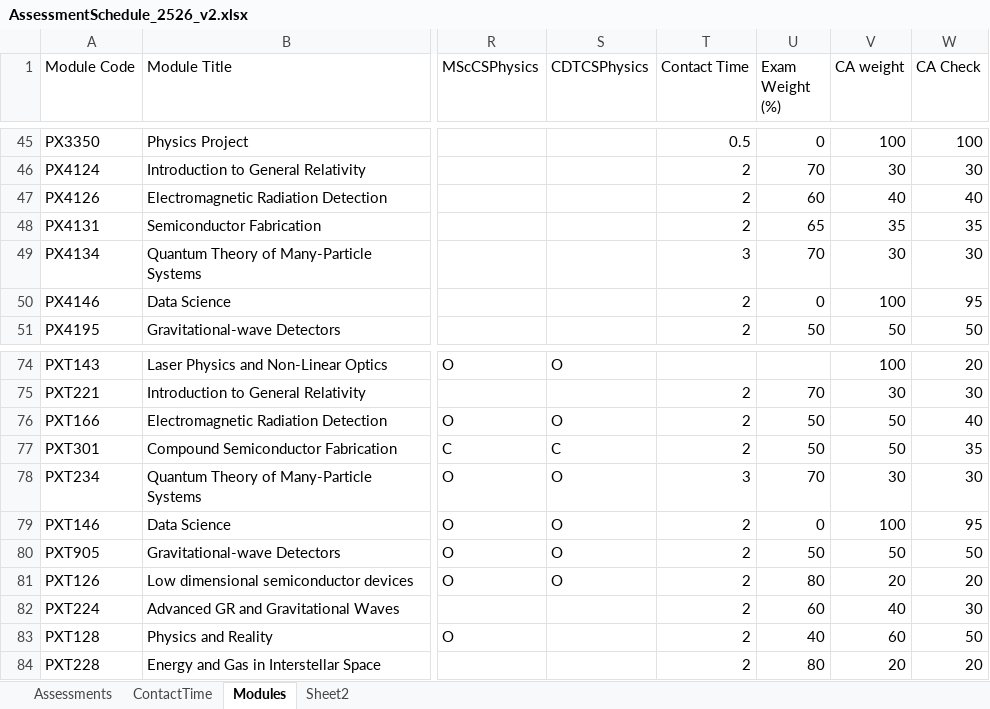
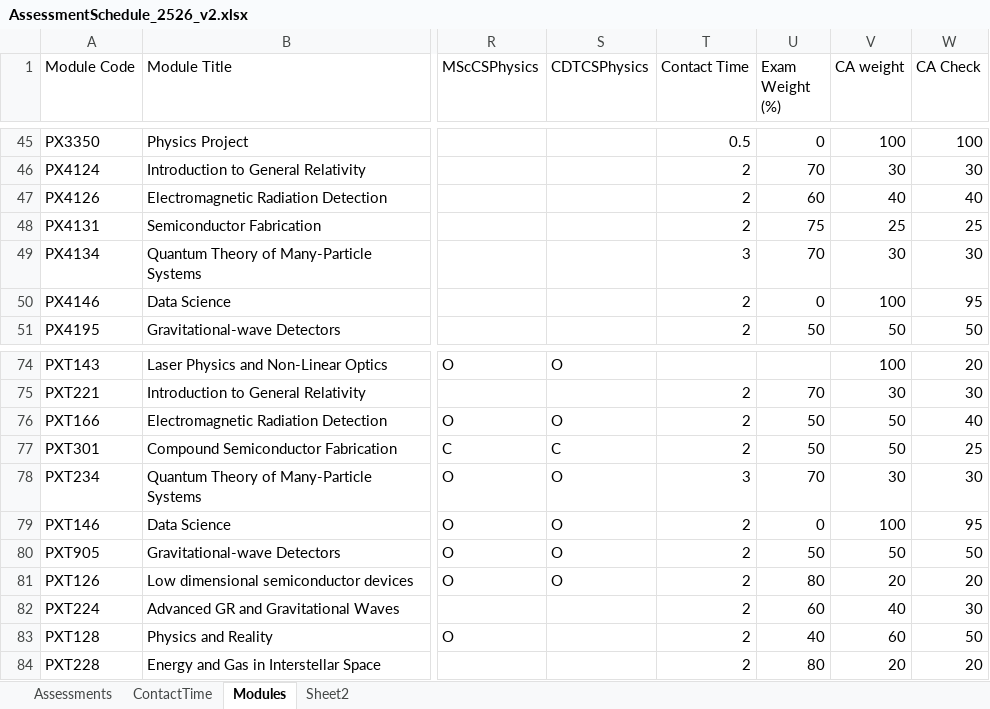
Before and after one commit to chrisnorth/workload-model, an Excel workbook: AssessmentSchedule_2526_v2.xlsx, sheet Modules, drawn as a sheet; only a part is shown, gaps mark what is left out; values as stored, in another font and other column widths than the file's, no borders; conditional formats and table styles not drawn; the diff names each change by its address in the sheet, - before the commit and + after, or states it on an @@ line.

```diff
--- a/AssessmentSchedule_2526_v2.xlsx (sheet Modules)
+++ b/AssessmentSchedule_2526_v2.xlsx (sheet Modules)
-U48 (Exam Weight (%)): 65
+U48 (Exam Weight (%)): 75
-V48 (CA weight): 35
+V48 (CA weight): 25
-W48 (CA Check): 35
+W48 (CA Check): 25
-W77 (CA Check): 35
+W77 (CA Check): 25
```
Also changed, not shown: sheet Assessments, sheet Sheet2.
